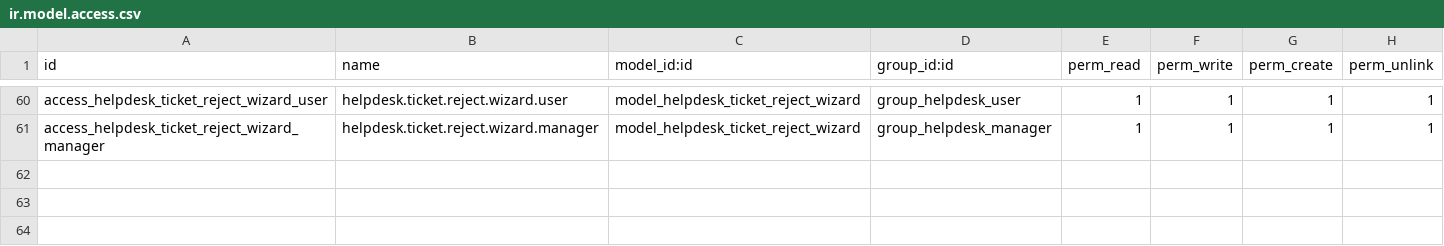
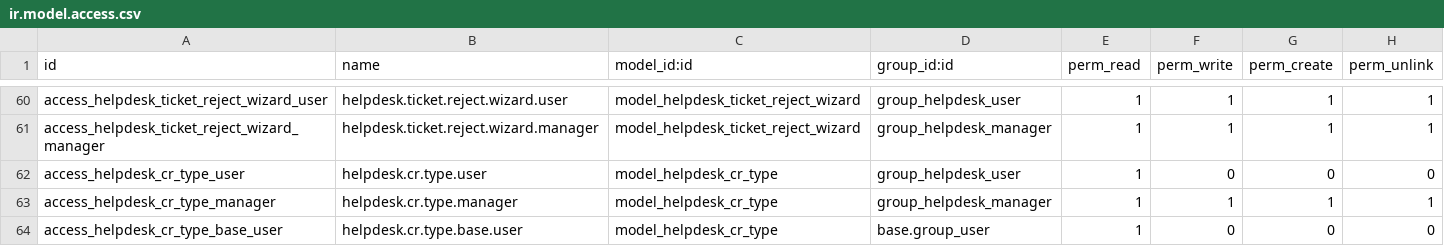
Before and after one commit to miqiqbal/addons_iian, a CSV file: it_helpdesk_v2/security/ir.model.access.csv, drawn as a sheet; only a part is shown, gaps mark what is left out.

Commit message:
feat: add master data CR Type, 5-level approval workflow, access rights & unit tests for it_helpdesk_v2

```diff
--- a/it_helpdesk_v2/security/ir.model.access.csv
+++ b/it_helpdesk_v2/security/ir.model.access.csv
@@ -61 +61,4 @@ access_helpdesk_ticket_reject_wizard_user,helpdesk.ticket.reject.wizard.user,mod
 access_helpdesk_ticket_reject_wizard_manager,helpdesk.ticket.reject.wizard.manager,model_helpdesk_ticket_reject_wizard,group_helpdesk_manager,1,1,1,1
+access_helpdesk_cr_type_user,helpdesk.cr.type.user,model_helpdesk_cr_type,group_helpdesk_user,1,0,0,0
+access_helpdesk_cr_type_manager,helpdesk.cr.type.manager,model_helpdesk_cr_type,group_helpdesk_manager,1,1,1,1
+access_helpdesk_cr_type_base_user,helpdesk.cr.type.base.user,model_helpdesk_cr_type,base.group_user,1,0,0,0
```
Also changed, not shown: 13 other files.
